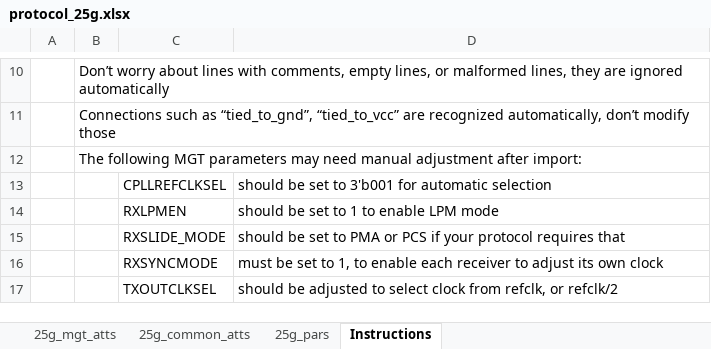
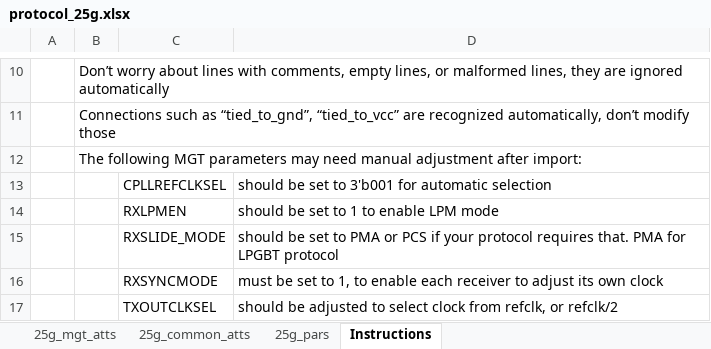
Before and after one commit to madorskya/mgt_builder, an Excel workbook: examples/vu13p_25g_all/src/protocol_25g.xlsx, sheet Instructions, drawn as a sheet; only a part is shown, gaps mark what is left out; values as stored, in another font and other column widths than the file's, no borders; the diff names each change by its address in the sheet, - before the commit and + after, or states it on an @@ line.

Commit message:
pr25g protocol reworked for RX buffer disable

```diff
--- a/examples/vu13p_25g_all/src/protocol_25g.xlsx (sheet Instructions)
+++ b/examples/vu13p_25g_all/src/protocol_25g.xlsx (sheet Instructions)
-D15: …protocol requires that
+D15: …protocol requires that. PMA for LPGBT protocol
```
Also changed, not shown: sheet 25g_mgt_atts, 1 other file.
